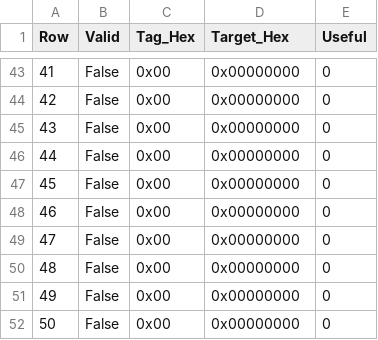
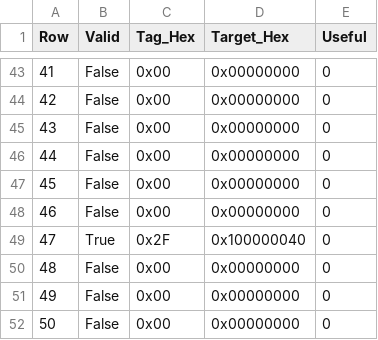
Before and after one commit to emeraldsoft3/zaqal, a CSV file: debug/memory/ittage_table_0.csv, drawn as a sheet; only a part is shown, gaps mark what is left out.

```diff
--- a/debug/memory/ittage_table_0.csv
+++ b/debug/memory/ittage_table_0.csv
@@ -48,3 +48,3 @@ Row,Valid,Tag_Hex,Target_Hex,Useful
 46,False,0x00,0x00000000,0
-47,False,0x00,0x00000000,0
+47,True,0x2F,0x100000040,0
 48,False,0x00,0x00000000,0
```
Also changed, not shown: debug/memory/tage_table_0.csv, testing/memory/ittage_table_0.csv, 22 other files.
